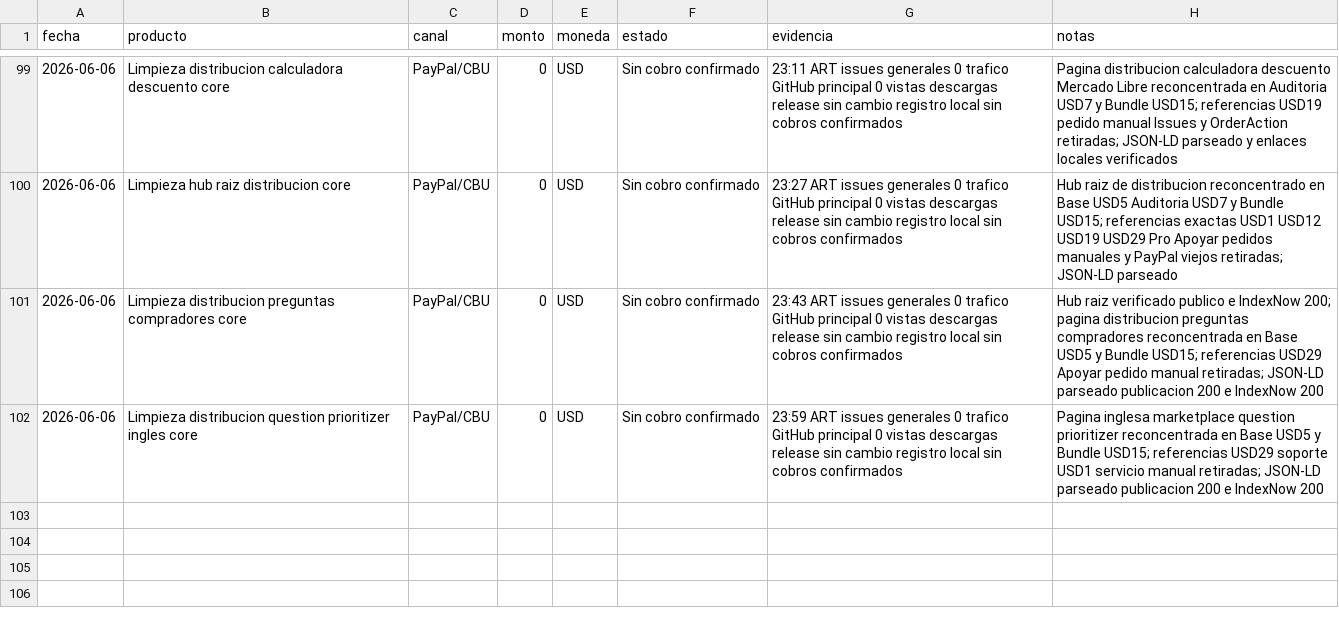
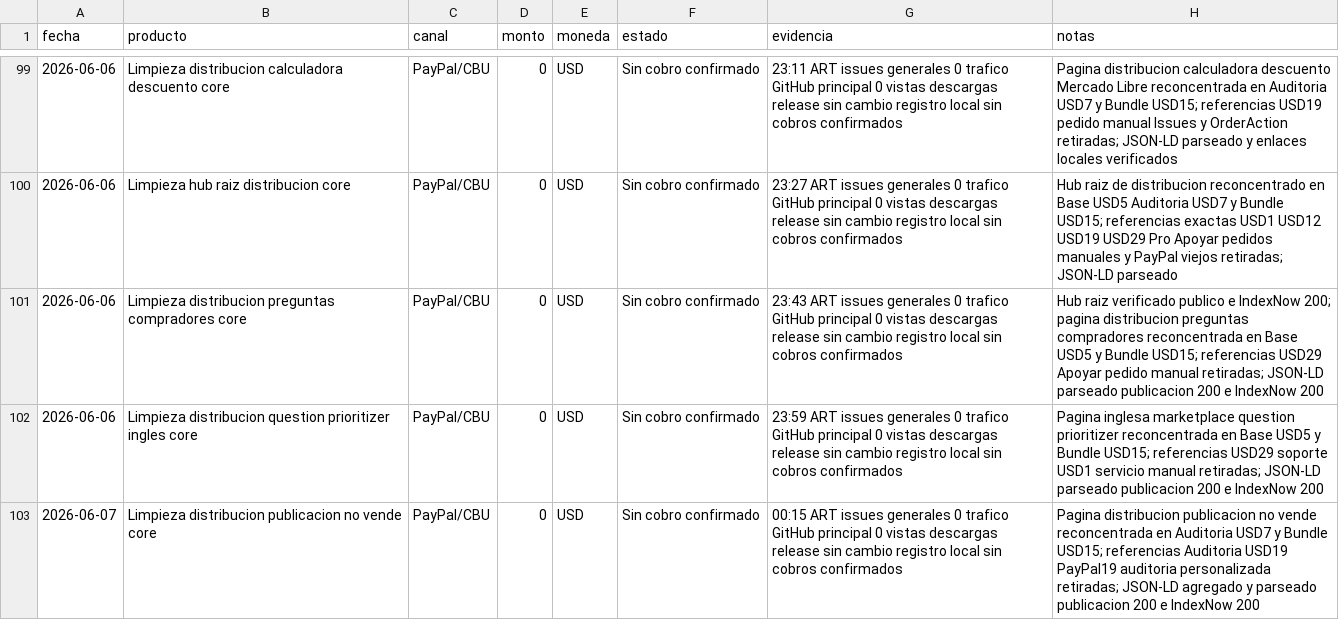
Before and after one commit to bozicovichsantiago20-oss/kit-vendedor-express, a CSV file: operacion/registro-cobros.csv, drawn as a sheet; only a part is shown, gaps mark what is left out.

```diff
--- a/operacion/registro-cobros.csv
+++ b/operacion/registro-cobros.csv
@@ -102 +102,2 @@ fecha,producto,canal,monto,moneda,estado,evidencia,notas
 2026-06-06,Limpieza distribucion question prioritizer ingles core,PayPal/CBU,0,USD,Sin cobro confirmado,23:59 ART issues generales 0 trafico GitHub principal 0 vistas descargas release sin cambio registro local sin cobros confirmados,Pagina inglesa marketplace question prioritizer reconcentrada en Base USD5 y Bundle USD15; referencias USD29 soporte USD1 servicio manual retiradas; JSON-LD parseado publicacion 200 e IndexNow 200
+2026-06-07,Limpieza distribucion publicacion no vende core,PayPal/CBU,0,USD,Sin cobro confirmado,00:15 ART issues generales 0 trafico GitHub principal 0 vistas descargas release sin cambio registro local sin cobros confirmados,Pagina distribucion publicacion no vende reconcentrada en Auditoria USD7 y Bundle USD15; referencias Auditoria USD19 PayPal19 auditoria personalizada retiradas; JSON-LD agregado y parseado publicacion 200 e IndexNow 200
```
Also changed, not shown: 2 other files.
